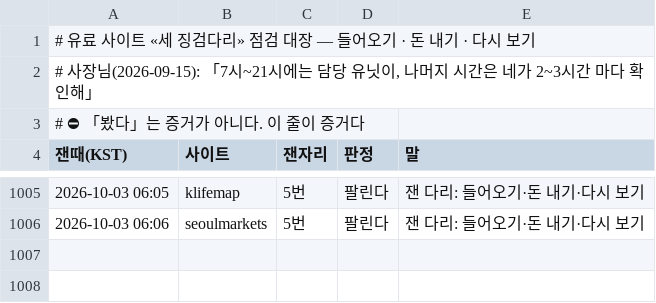
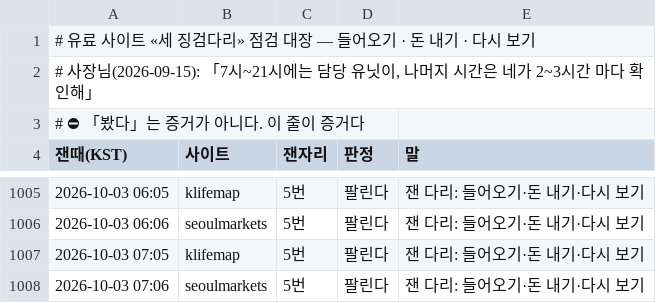
Before and after one commit to parkintaek2-gif/parkintaek2-gif.github.io, a TSV file: docs/손님길점검.tsv, drawn as a sheet; only a part is shown, gaps mark what is left out; the diff names each change by its address in the sheet, - before the commit and + after, or states it on an @@ line.

```diff
--- a/docs/손님길점검.tsv
+++ b/docs/손님길점검.tsv
+row 1007: 2026-10-03 07:05 | klifemap | 5번 | 팔린다 | 잰 다리: 들어오기·돈 내기·다시 보기
+row 1008: 2026-10-03 07:06 | seoulmarkets | 5번 | 팔린다 | 잰 다리: 들어오기·돈 내기·다시 보기
```
Also changed, not shown: docs/매시소통.tsv, 7 other files.
